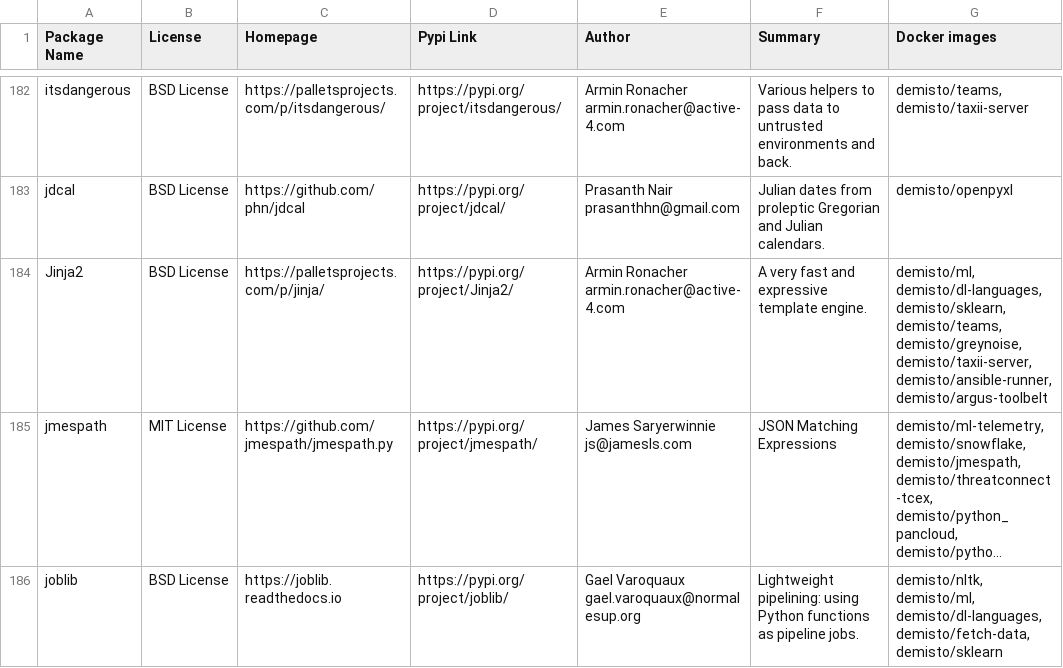
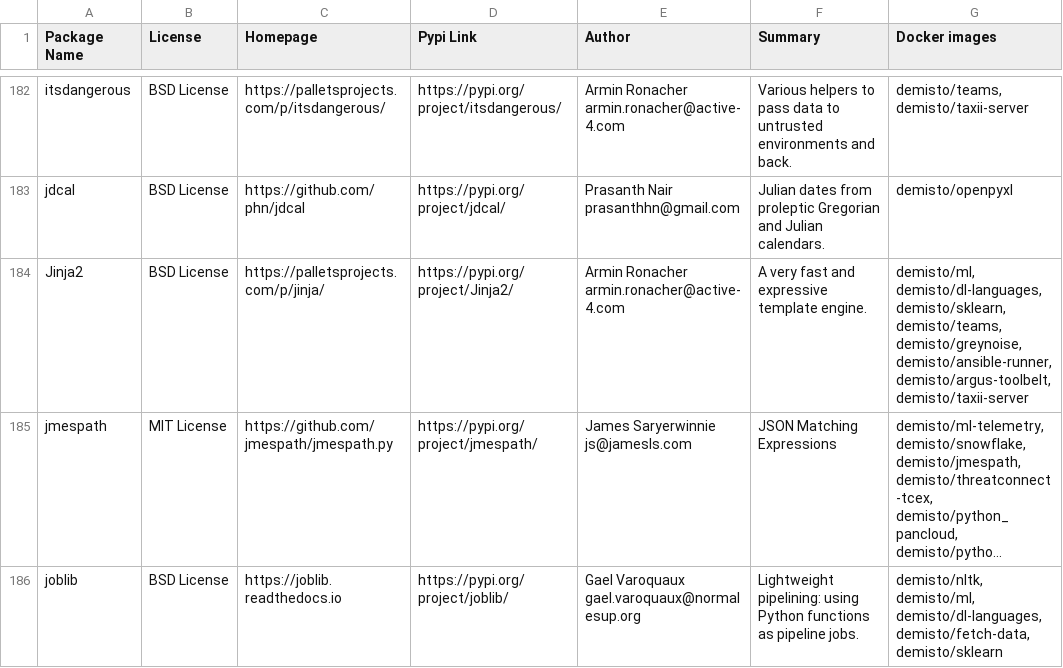
Before and after one commit to upstart-swiss/dockerfiles, a CSV file: used_packages.csv, drawn as a sheet; only a part is shown, gaps mark what is left out; long unchanged cells end in …; the diff covers the shown part only; the diff names each change by its address in the sheet, - before the commit and + after, or states it on an @@ line.

Commit message:
Sat Jan 16 01:08:47 UTC 2021: automatic docker repository update

```diff
--- a/used_packages.csv
+++ b/used_packages.csv
-G184 (Docker images): …demisto/teams, demisto/greynoise, demisto/taxii-server, demisto/ansible-runner, demisto/argus-toolbelt
+G184 (Docker images): …demisto/teams, demisto/greynoise, demisto/ansible-runner, demisto/argus-toolbelt, demisto/taxii-server
```
Also changed, not shown: 1 added row and 23 edited cells elsewhere in this file, 7 other files.
